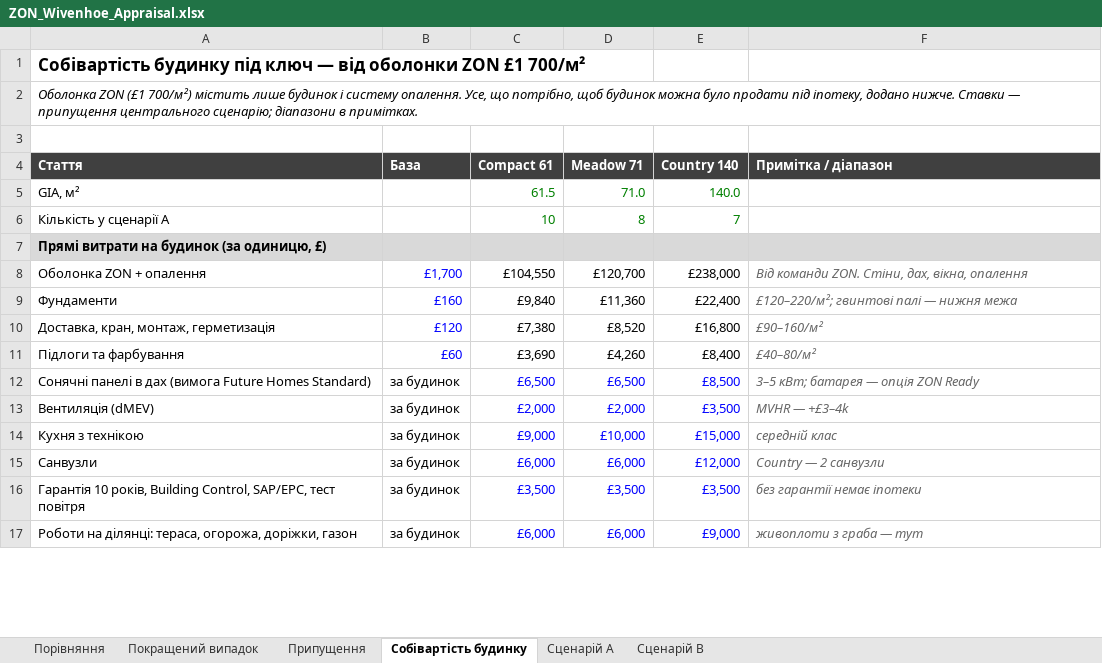
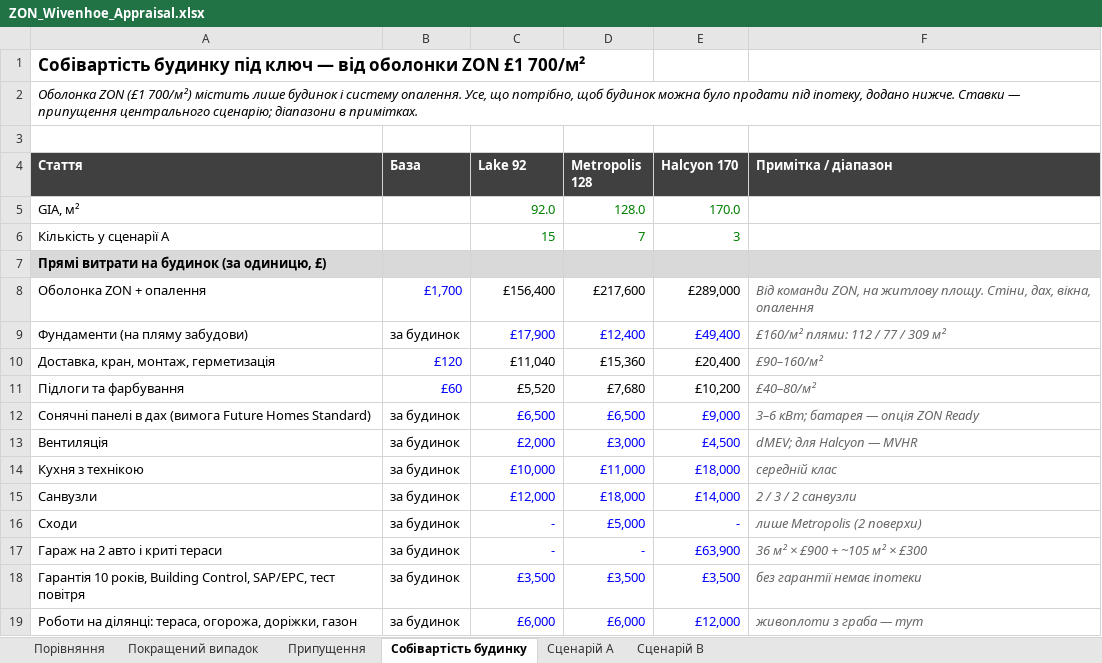
Before and after one commit to ihorkoliuk-bit/ihor-, an Excel workbook: model/ZON_Wivenhoe_Appraisal.xlsx, sheet Собівартість будинку, drawn as a sheet; only a part is shown; values as stored, in another font and other column widths than the file's, no borders; removed rows and columns are numbered as before the commit, all else as after; the diff covers the shown part only; the diff names each change by its address in the sheet, - before the commit and + after, or states it on an @@ line.

```diff
--- a/model/ZON_Wivenhoe_Appraisal.xlsx (sheet Собівартість будинку)
+++ b/model/ZON_Wivenhoe_Appraisal.xlsx (sheet Собівартість будинку)
-C4: Compact 61
+C4: Lake 92
-D4: Meadow 71
+D4: Metropolis 128
-E4: Country 140
+E4: Halcyon 170
-C5 (Lake 92): 61.5
+C5 (Lake 92): 92.0
-D5 (Metropolis 128): 71.0
+D5 (Metropolis 128): 128.0
-E5 (Halcyon 170): 140.0
+E5 (Halcyon 170): 170.0
-C6 (Lake 92): 10
+C6 (Lake 92): 15
-D6 (Metropolis 128): 8
+D6 (Metropolis 128): 7
-E6 (Halcyon 170): 7
+E6 (Halcyon 170): 3
-C8 (Lake 92): £104,550
+C8 (Lake 92): £156,400
-D8 (Metropolis 128): £120,700
+D8 (Metropolis 128): £217,600
-E8 (Halcyon 170): £238,000
+E8 (Halcyon 170): £289,000
-F8 (Примітка / діапазон): Від команди ZON. Стіни, дах,…
+F8 (Примітка / діапазон): Від команди ZON, на житлову площу. Стіни, дах,…
-row 9: Фундаменти | £160 | £9,840 | £11,360 | £22,400 | £120–220/м²; гвинтові палі — нижня межа
+row 9: Фундаменти (на пляму забудови) | за будинок | £17,900 | £12,400 | £49,400 | £160/м² плями: 112 / 77 / 309 м²
-C10 (Lake 92): £7,380
+C10 (Lake 92): £11,040
-D10 (Metropolis 128): £8,520
+D10 (Metropolis 128): £15,360
-E10 (Halcyon 170): £16,800
+E10 (Halcyon 170): £20,400
-C11 (Lake 92): £3,690
+C11 (Lake 92): £5,520
-D11 (Metropolis 128): £4,260
+D11 (Metropolis 128): £7,680
-E11 (Halcyon 170): £8,400
+E11 (Halcyon 170): £10,200
-E12 (Halcyon 170): £8,500
+E12 (Halcyon 170): £9,000
-F12 (Примітка / діапазон): 3–5 кВт; батарея — опція ZON Ready
+F12 (Примітка / діапазон): 3–6 кВт; батарея — опція ZON Ready
-row 13: Вентиляція (dMEV) | за будинок | £2,000 | £2,000 | £3,500 | MVHR — +£3–4k
+row 13: Вентиляція | за будинок | £2,000 | £3,000 | £4,500 | dMEV; для Halcyon — MVHR
-C14 (Lake 92): £9,000
+C14 (Lake 92): £10,000
-D14 (Metropolis 128): £10,000
+D14 (Metropolis 128): £11,000
-E14 (Halcyon 170): £15,000
+E14 (Halcyon 170): £18,000
-C15 (Lake 92): £6,000
+C15 (Lake 92): £12,000
-D15 (Metropolis 128): £6,000
+D15 (Metropolis 128): £18,000
-E15 (Halcyon 170): £12,000
+E15 (Halcyon 170): £14,000
-F15 (Примітка / діапазон): Country — 2 санвузли
+F15 (Примітка / діапазон): 2 / 3 / 2 санвузли
+row 16: Сходи | за будинок | - | £5,000 | - | лише Metropolis (2 поверхи)
+row 17: Гараж на 2 авто і криті тераси | за будинок | - | - | £63,900 | 36 м² × £900 + ~105 м² × £300
-E19 (Halcyon 170): £9,000
+E19 (Halcyon 170): £12,000
```
Also changed, not shown: 2 removed rows and 13 edited cells elsewhere in this sheet, sheet Порівняння, sheet Припущення, sheet Сценарій A, sheet Сценарій B, sheet Покращений випадок, 1 other file.
